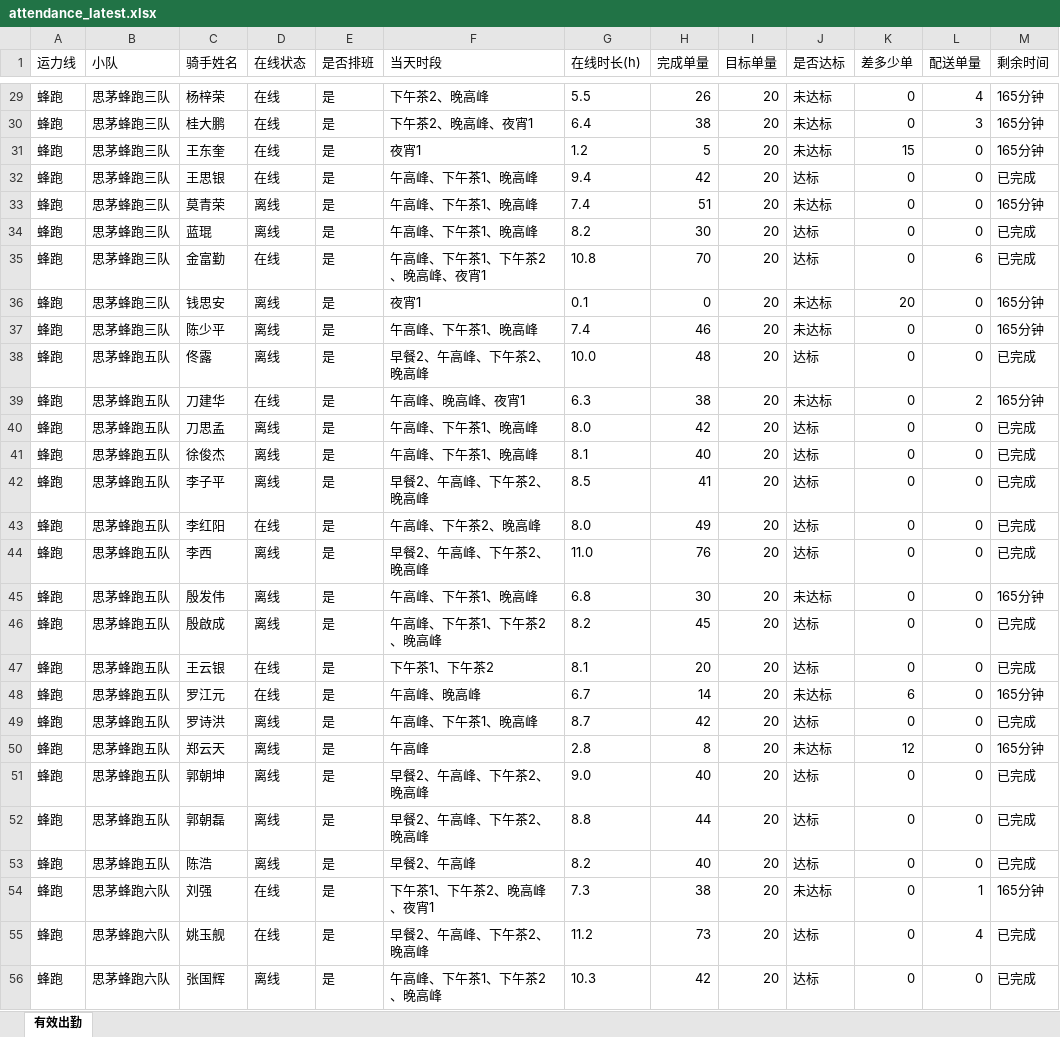
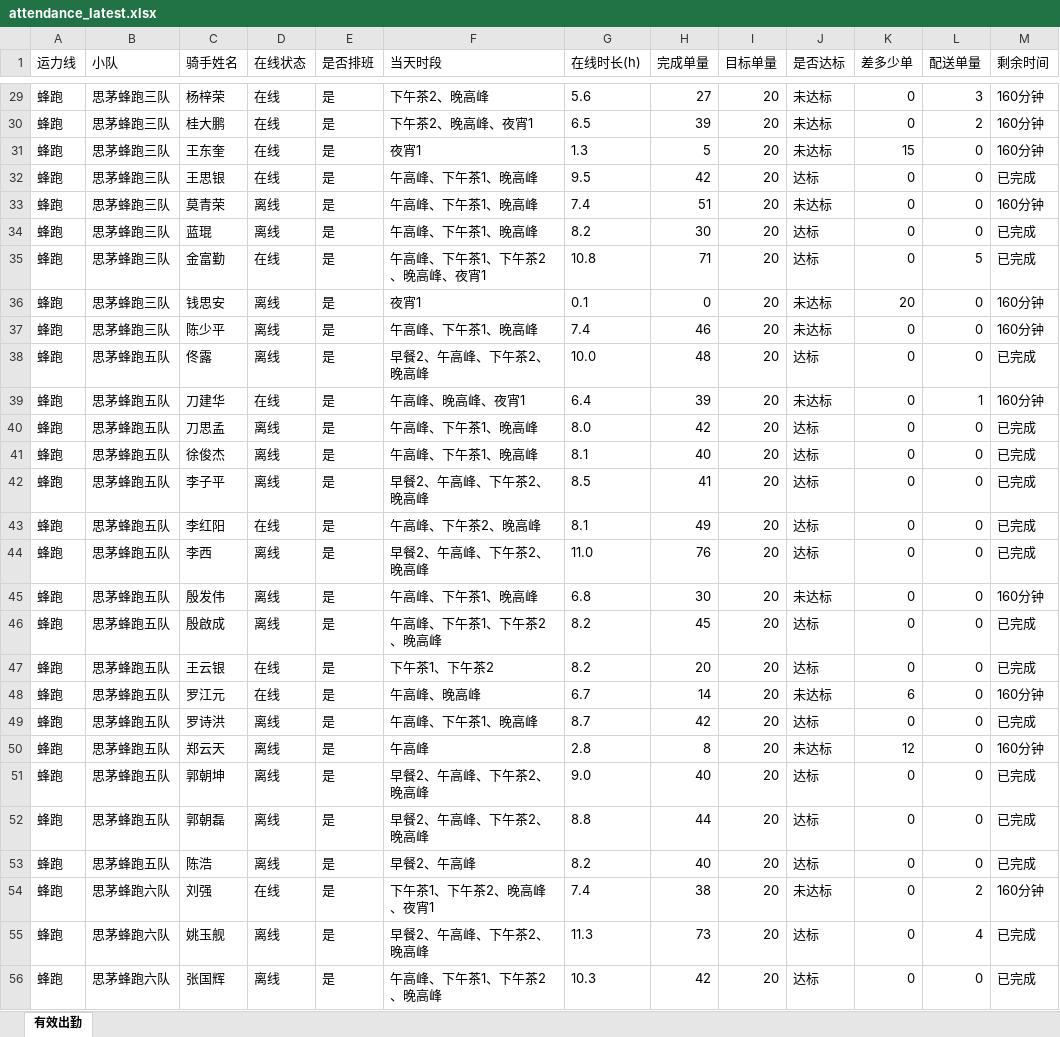
Before and after one commit to 424584635-png/dzt-dashboard, an Excel workbook: public/attendance_latest.xlsx, sheet 有效出勤, drawn as a sheet; only a part is shown, gaps mark what is left out; values as stored, in another font and other column widths than the file's, no borders; the diff covers the shown part only; the diff names each change by its address in the sheet, - before the commit and + after, or states it on an @@ line.

```diff
--- a/public/attendance_latest.xlsx (sheet 有效出勤)
+++ b/public/attendance_latest.xlsx (sheet 有效出勤)
-G29 (在线时长(h)): 5.5
+G29 (在线时长(h)): 5.6
-H29 (完成单量): 26
+H29 (完成单量): 27
-L29 (配送单量): 4
+L29 (配送单量): 3
-M29:M31 (剩余时间): 165分钟
+M29:M31 (剩余时间): 160分钟
-G30 (在线时长(h)): 6.4
+G30 (在线时长(h)): 6.5
-H30 (完成单量): 38
+H30 (完成单量): 39
-L30 (配送单量): 3
+L30 (配送单量): 2
-G31 (在线时长(h)): 1.2
+G31 (在线时长(h)): 1.3
-G32 (在线时长(h)): 9.4
+G32 (在线时长(h)): 9.5
-M33 (剩余时间): 165分钟
+M33 (剩余时间): 160分钟
-H35 (完成单量): 70
+H35 (完成单量): 71
-L35 (配送单量): 6
+L35 (配送单量): 5
-M36:M37 (剩余时间): 165分钟
+M36:M37 (剩余时间): 160分钟
-G39 (在线时长(h)): 6.3
+G39 (在线时长(h)): 6.4
-H39 (完成单量): 38
+H39 (完成单量): 39
-L39 (配送单量): 2
+L39 (配送单量): 1
-M39 (剩余时间): 165分钟
+M39 (剩余时间): 160分钟
-G43 (在线时长(h)): 8.0
+G43 (在线时长(h)): 8.1
-M45 (剩余时间): 165分钟
+M45 (剩余时间): 160分钟
-G47 (在线时长(h)): 8.1
+G47 (在线时长(h)): 8.2
-M48 (剩余时间): 165分钟
+M48 (剩余时间): 160分钟
-M50 (剩余时间): 165分钟
+M50 (剩余时间): 160分钟
-G54 (在线时长(h)): 7.3
+G54 (在线时长(h)): 7.4
-L54 (配送单量): 1
+L54 (配送单量): 2
-M54 (剩余时间): 165分钟
+M54 (剩余时间): 160分钟
-D55 (在线状态): 在线
+D55 (在线状态): 离线
-G55 (在线时长(h)): 11.2
+G55 (在线时长(h)): 11.3
```
Also changed, not shown: 143 edited cells elsewhere in this sheet, 7 other files.
